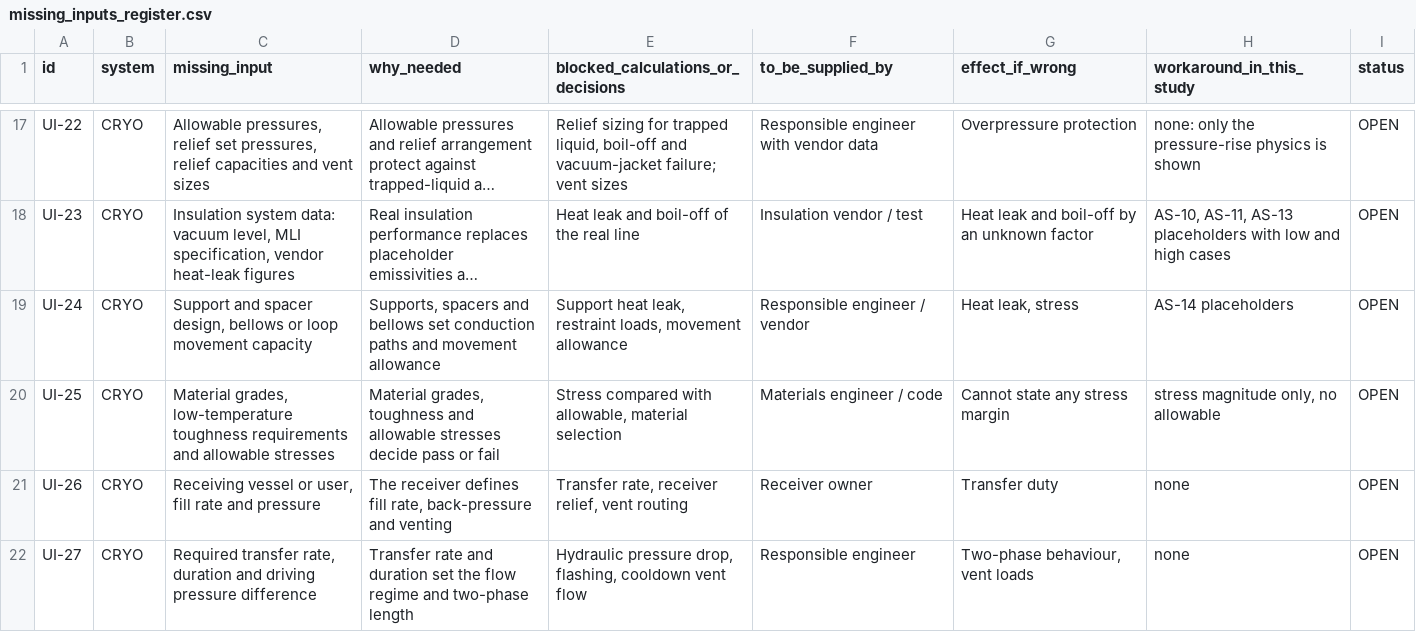
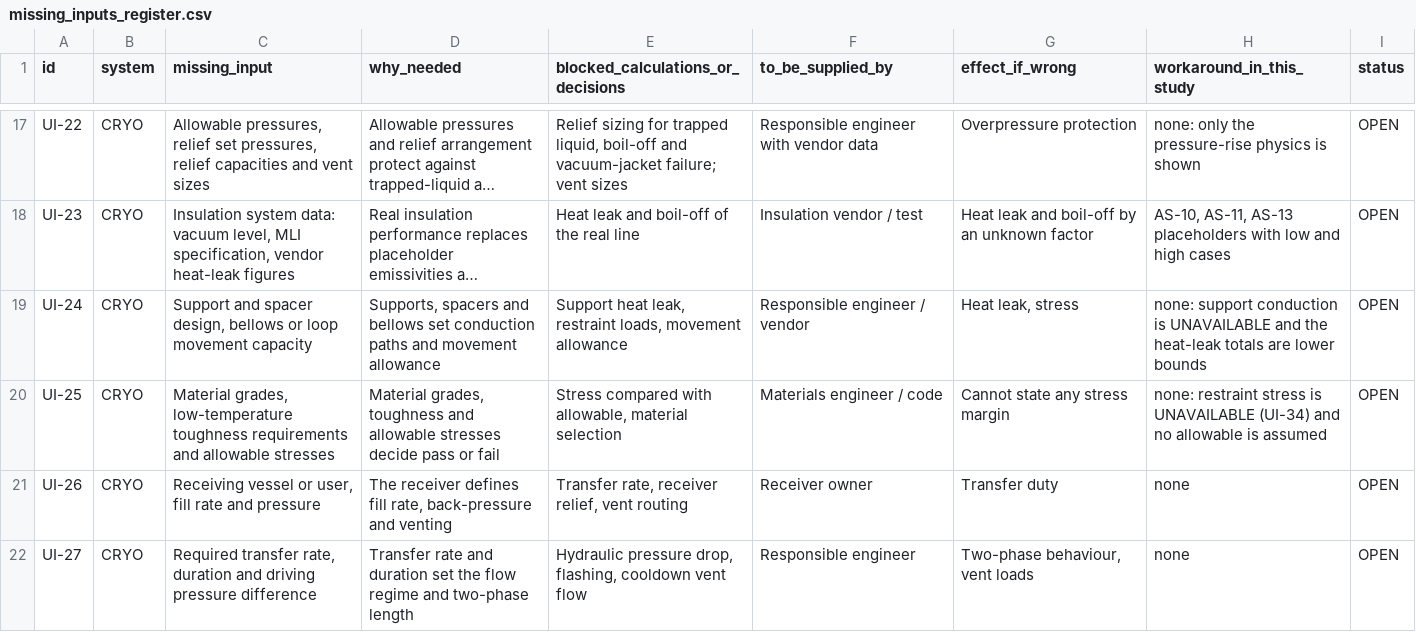
Before and after one commit to Rohan-Aero/flow-behavior-thermal-effects-multiphysics, a CSV file: 09_High_Pressure_Cryogenic_Systems/missing_inputs_register.csv, drawn as a sheet; only a part is shown, gaps mark what is left out; long unchanged cells end in …; the diff covers the shown part only; the diff names each change by its address in the sheet, - before the commit and + after, or states it on an @@ line.

```diff
--- a/09_High_Pressure_Cryogenic_Systems/missing_inputs_register.csv
+++ b/09_High_Pressure_Cryogenic_Systems/missing_inputs_register.csv
-H19 (workaround_in_this_study): AS-14 placeholders
+H19 (workaround_in_this_study): none: support conduction is UNAVAILABLE and the heat-leak totals are lower bounds
-H20 (workaround_in_this_study): stress magnitude only, no allowable
+H20 (workaround_in_this_study): none: restraint stress is UNAVAILABLE (UI-34) and no allowable is assumed
```
Also changed, not shown: 2 added rows and 1 edited cell elsewhere in this file, 09_High_Pressure_Cryogenic_Systems/cryogenic_cooldown.csv, 09_High_Pressure_Cryogenic_Systems/cryogenic_heat_leak.csv, 23 other files.
